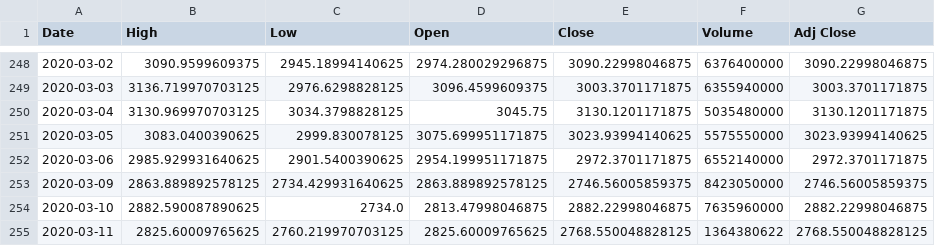
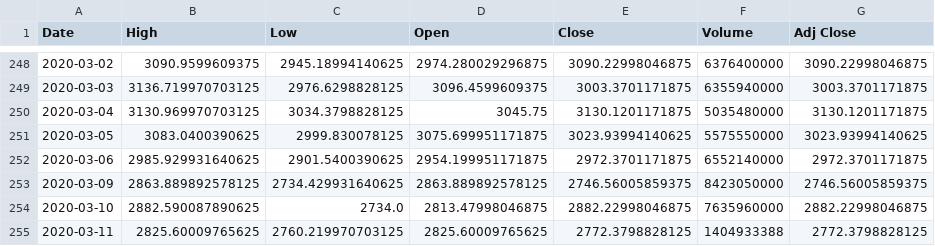
Before and after one commit to chataan/stock, a CSV file: Database/^gspc.csv, drawn as a sheet; only a part is shown, gaps mark what is left out.

```diff
--- a/Database/^gspc.csv
+++ b/Database/^gspc.csv
@@ -254,2 +254,2 @@ Date,High,Low,Open,Close,Volume,Adj Close
 2020-03-10,2882.590087890625,2734.0,2813.47998046875,2882.22998046875,7635960000,2882.22998046875
-2020-03-11,2825.60009765625,2760.219970703125,2825.60009765625,2768.550048828125,1364380622,2768.550048828125
+2020-03-11,2825.60009765625,2760.219970703125,2825.60009765625,2772.3798828125,1404933388,2772.3798828125
```
Also changed, not shown: Database/^vix.csv, 3 other files.
